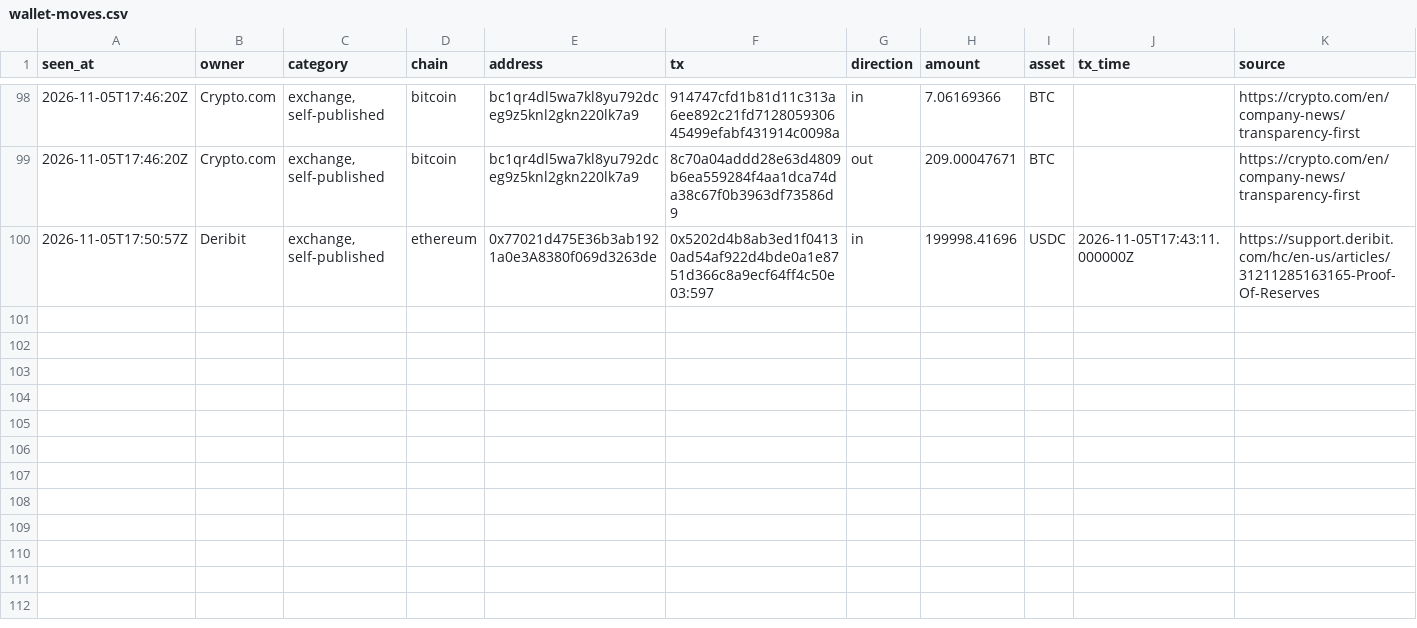
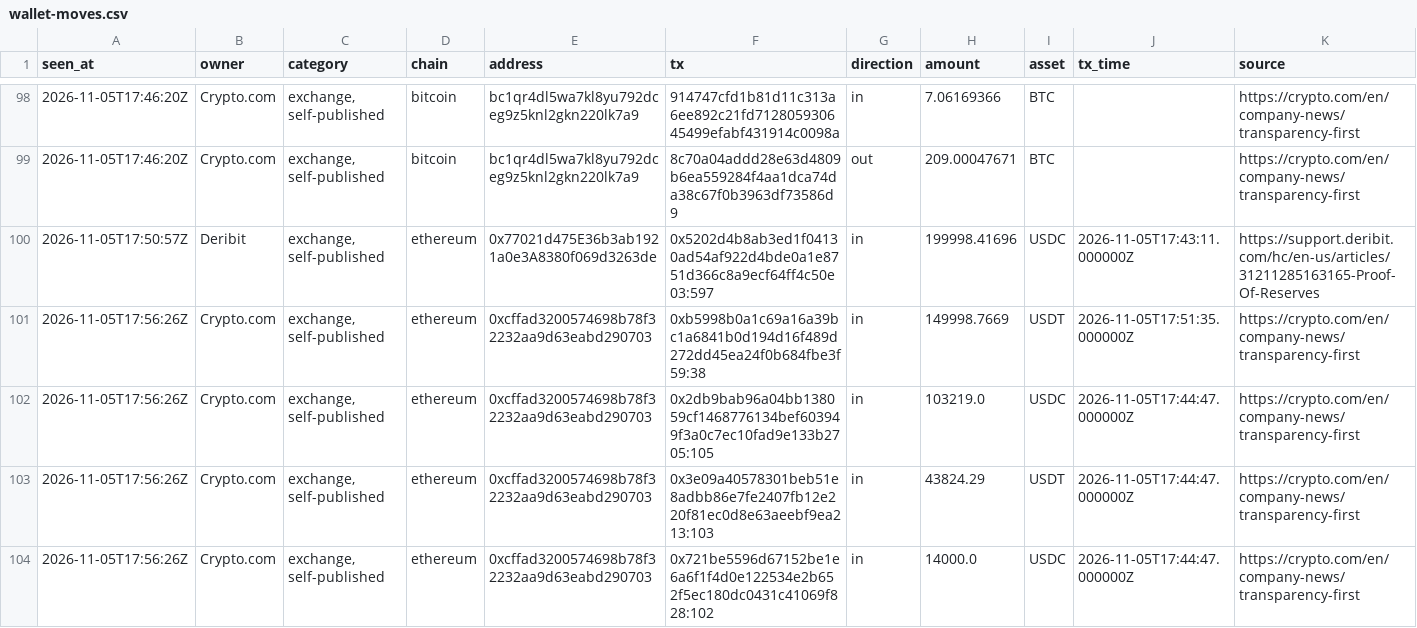
Before and after one commit to hpintojr/crypto-scanner, a CSV file: data/wallet-moves.csv, drawn as a sheet; only a part is shown, gaps mark what is left out.

```diff
--- a/data/wallet-moves.csv
+++ b/data/wallet-moves.csv
@@ -100 +100,5 @@ seen_at,owner,category,chain,address,tx,direction,amount,asset,tx_time,source
 2026-11-05T17:50:57Z,Deribit,"exchange, self-published",ethereum,0x77021d475E36b3ab1921a0e3A8380f069d3263de,0x5202d4b8ab3ed1f04130ad54af922d4bde0a1e8751d366c8a9ecf64ff4c50e03:597,in,199998.41696,USDC,2026-11-05T17:43:11.000000Z,https://support.deribit.com/hc/en-us/articles/31211285163165-Proof-Of-Reserves
+2026-11-05T17:56:26Z,Crypto.com,"exchange, self-published",ethereum,0xcffad3200574698b78f32232aa9d63eabd290703,0xb5998b0a1c69a16a39bc1a6841b0d194d16f489d272dd45ea24f0b684fbe3f59:38,in,149998.7669,USDT,2026-11-05T17:51:35.000000Z,https://crypto.com/en/company-news/transparency-first
+2026-11-05T17:56:26Z,Crypto.com,"exchange, self-published",ethereum,0xcffad3200574698b78f32232aa9d63eabd290703,0x2db9bab96a04bb138059cf1468776134bef603949f3a0c7ec10fad9e133b2705:105,in,103219.0,USDC,2026-11-05T17:44:47.000000Z,https://crypto.com/en/company-news/transparency-first
+2026-11-05T17:56:26Z,Crypto.com,"exchange, self-published",ethereum,0xcffad3200574698b78f32232aa9d63eabd290703,0x3e09a40578301beb51e8adbb86e7fe2407fb12e220f81ec0d8e63aeebf9ea213:103,in,43824.29,USDT,2026-11-05T17:44:47.000000Z,https://crypto.com/en/company-news/transparency-first
+2026-11-05T17:56:26Z,Crypto.com,"exchange, self-published",ethereum,0xcffad3200574698b78f32232aa9d63eabd290703,0x721be5596d67152be1e6a6f1f4d0e122534e2b652f5ec180dc0431c41069f828:102,in,14000.0,USDC,2026-11-05T17:44:47.000000Z,https://crypto.com/en/company-news/transparency-first
```
Also changed, not shown: data/outcomes.csv, 7 other files.
